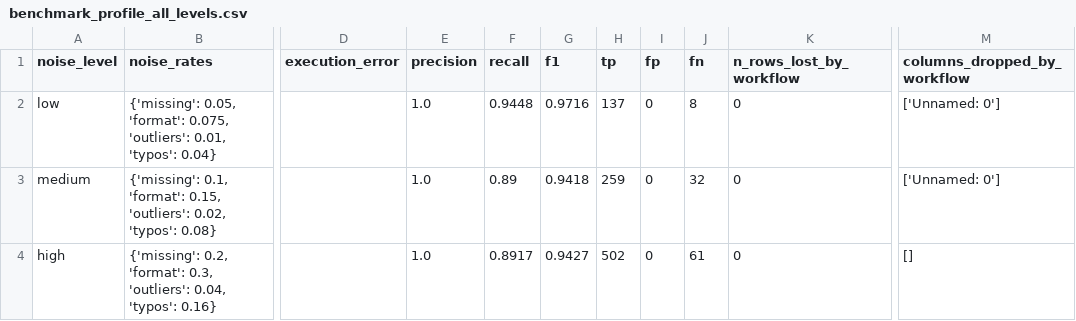
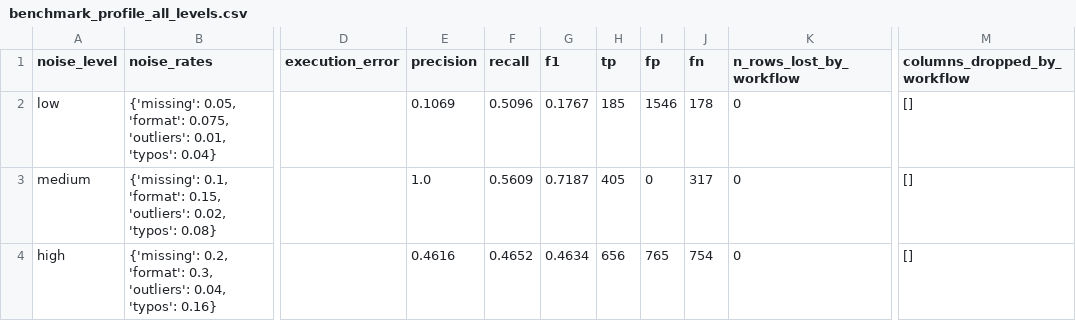
Before and after one commit to Banimo123/LLM-data-prep-evaluation, a CSV file: results/metrics/benchmark_profile_all_levels.csv, drawn as a sheet; only a part is shown, gaps mark what is left out; the diff names each change by its address in the sheet, - before the commit and + after, or states it on an @@ line.

```diff
--- a/results/metrics/benchmark_profile_all_levels.csv
+++ b/results/metrics/benchmark_profile_all_levels.csv
-E2 (precision): 1.0
+E2 (precision): 0.1069
-F2 (recall): 0.9448
+F2 (recall): 0.5096
-G2 (f1): 0.9716
+G2 (f1): 0.1767
-H2 (tp): 137
+H2 (tp): 185
-I2 (fp): 0
+I2 (fp): 1546
-J2 (fn): 8
+J2 (fn): 178
-M2:M3 (columns_dropped_by_workflow): ['Unnamed: 0']
+M2:M3 (columns_dropped_by_workflow): []
-F3 (recall): 0.89
+F3 (recall): 0.5609
-G3 (f1): 0.9418
+G3 (f1): 0.7187
-H3 (tp): 259
+H3 (tp): 405
-J3 (fn): 32
+J3 (fn): 317
-E4 (precision): 1.0
+E4 (precision): 0.4616
-F4 (recall): 0.8917
+F4 (recall): 0.4652
-G4 (f1): 0.9427
+G4 (f1): 0.4634
-H4 (tp): 502
+H4 (tp): 656
-I4 (fp): 0
+I4 (fp): 765
-J4 (fn): 61
+J4 (fn): 754
```
Also changed, not shown: results/cleaned_datasets/hospital/noisy_medium__profile.csv, 8 other files.
